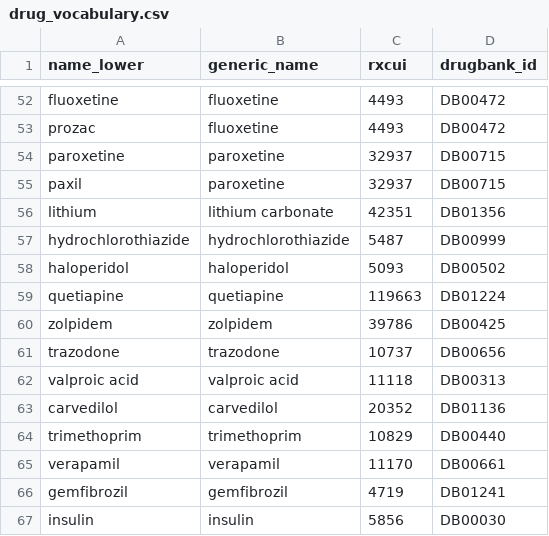
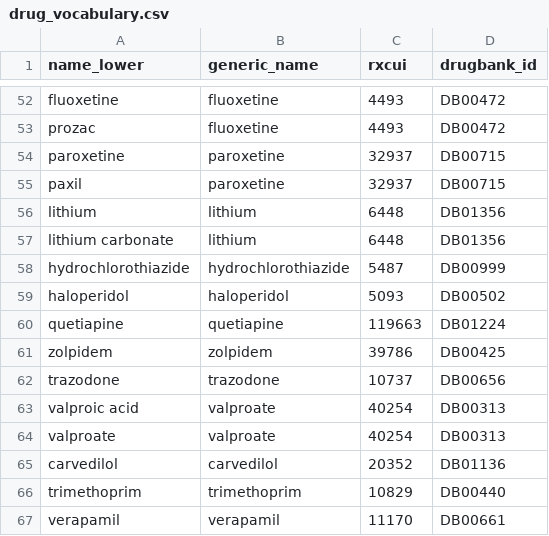
Before and after one commit to Dshwetanshu/PharmGuard-AI, a CSV file: data/sample/drug_vocabulary.csv, drawn as a sheet; only a part is shown, gaps mark what is left out; the shorter side is filled out with more unchanged rows.

Commit message:
Align sample vocabulary with RxNorm canonical names; profile-specific insulin expectation
- Sample vocabulary: lithium carbonate -> lithium (RxCUI 6448), valproic acid -> valproate
  (RxCUI 40254), matching the real public build's SALT_GROUPS and RxNorm IN names.
  MH-02 / MH-05 expectations updated to lithium / valproate.
- TestCase.expected_by_profile + expectations(profile): END-02 "insulin" resolves on the
  sample but must stay unresolved (ambiguous) on the public and research builds.
- Step scoring takes the profile from the Harness (default "sample").
- Real-data tests: only insulin differs by profile now; new check that "insulin glargine",
  "Lantus" and "insulin lispro" resolve and the report lists the insulin candidates.
- Regenerated results/trajectory.* (expectation table; latency noise only otherwise).

```diff
--- a/data/sample/drug_vocabulary.csv
+++ b/data/sample/drug_vocabulary.csv
@@ -55,3 +55,4 @@ paroxetine,paroxetine,32937,DB00715
 paxil,paroxetine,32937,DB00715
-lithium,lithium carbonate,42351,DB01356
+lithium,lithium,6448,DB01356
+lithium carbonate,lithium,6448,DB01356
 hydrochlorothiazide,hydrochlorothiazide,5487,DB00999
@@ -61,3 +62,4 @@ zolpidem,zolpidem,39786,DB00425
 trazodone,trazodone,10737,DB00656
-valproic acid,valproic acid,11118,DB00313
+valproic acid,valproate,40254,DB00313
+valproate,valproate,40254,DB00313
 carvedilol,carvedilol,20352,DB01136
```
Also changed, not shown: 6 other files.
